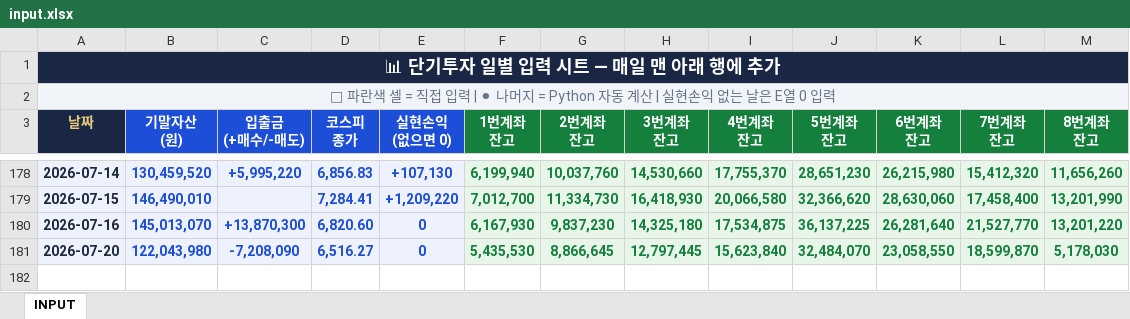
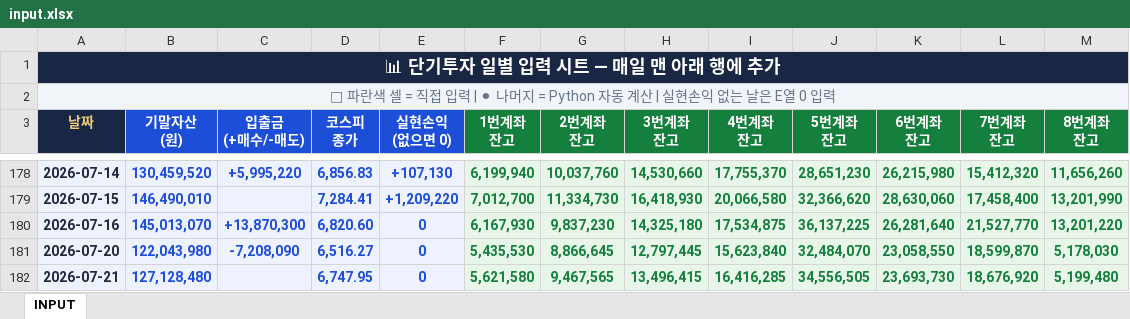
Before and after one commit to whitecoffee86/dashboard-daily-, an Excel workbook: input.xlsx, sheet INPUT, drawn as a sheet; only a part is shown, gaps mark what is left out; values as stored, in another font and other column widths than the file's, no borders; the diff names each change by its address in the sheet, - before the commit and + after, or states it on an @@ line.

Commit message:
Add files via upload

```diff
--- a/input.xlsx (sheet INPUT)
+++ b/input.xlsx (sheet INPUT)
+row 182: 2026-07-21 | 127,128,480 |  | 6,747.95 | 0 | 5,621,580 | 9,467,565 | 13,496,415 | 16,416,285 | 34,556,505 | 23,693,730 | 18,676,920 | 5,199,480
```
